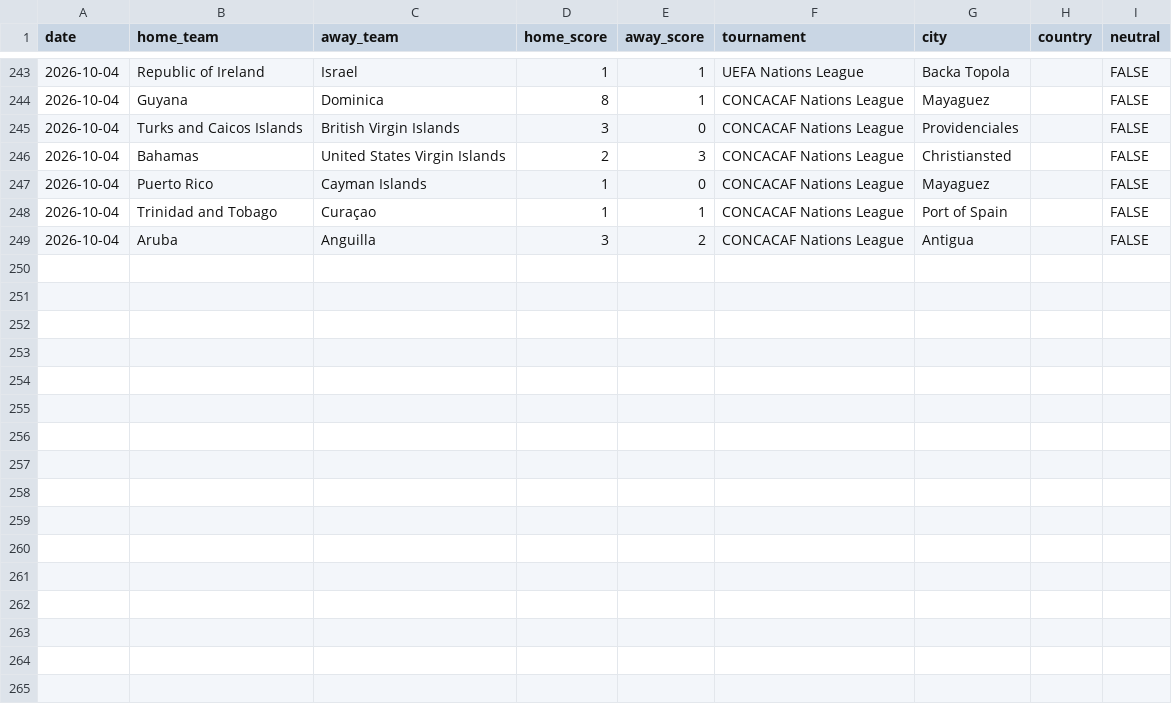
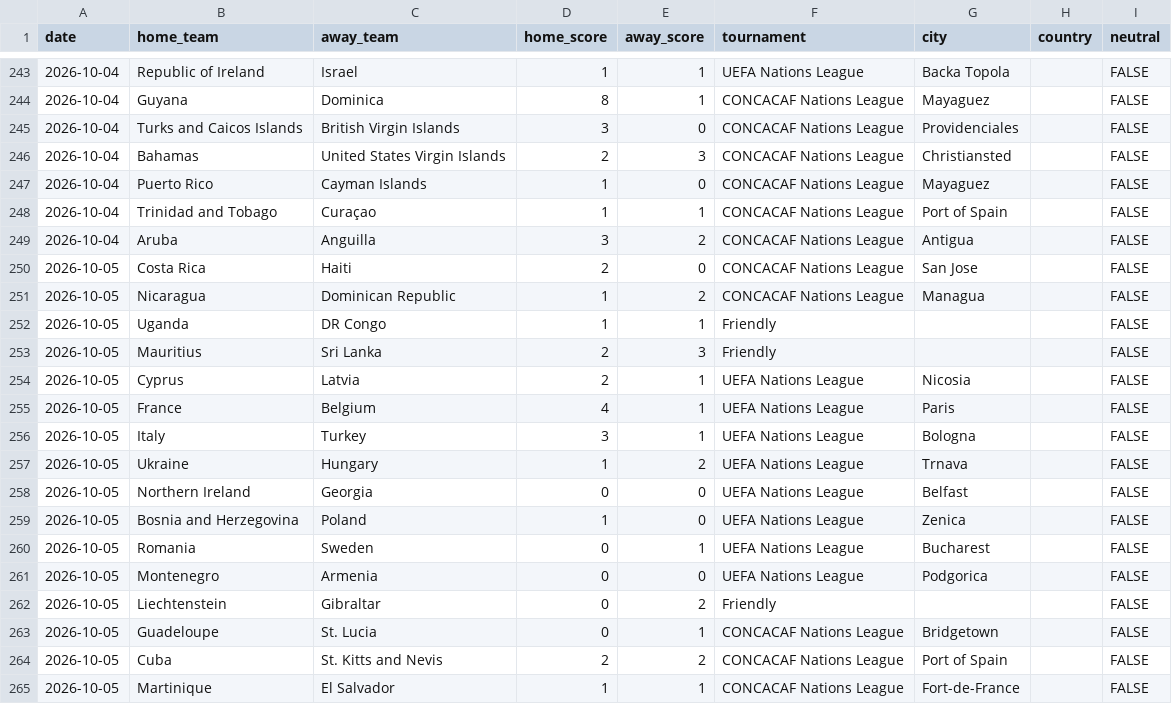
Before and after one commit to okomaleonce-commits/Apex-TSS, a CSV file: data/history/intl_supplement.csv, drawn as a sheet; only a part is shown, gaps mark what is left out.

```diff
--- a/data/history/intl_supplement.csv
+++ b/data/history/intl_supplement.csv
@@ -249 +249,17 @@ date,home_team,away_team,home_score,away_score,tournament,city,country,neutral
 2026-10-04,Aruba,Anguilla,3,2,CONCACAF Nations League,Antigua,,FALSE
+2026-10-05,Costa Rica,Haiti,2,0,CONCACAF Nations League,San Jose,,FALSE
+2026-10-05,Nicaragua,Dominican Republic,1,2,CONCACAF Nations League,Managua,,FALSE
+2026-10-05,Uganda,DR Congo,1,1,Friendly,,,FALSE
+2026-10-05,Mauritius,Sri Lanka,2,3,Friendly,,,FALSE
+2026-10-05,Cyprus,Latvia,2,1,UEFA Nations League,Nicosia,,FALSE
+2026-10-05,France,Belgium,4,1,UEFA Nations League,Paris,,FALSE
+2026-10-05,Italy,Turkey,3,1,UEFA Nations League,Bologna,,FALSE
+2026-10-05,Ukraine,Hungary,1,2,UEFA Nations League,Trnava,,FALSE
+2026-10-05,Northern Ireland,Georgia,0,0,UEFA Nations League,Belfast,,FALSE
+2026-10-05,Bosnia and Herzegovina,Poland,1,0,UEFA Nations League,Zenica,,FALSE
+2026-10-05,Romania,Sweden,0,1,UEFA Nations League,Bucharest,,FALSE
+2026-10-05,Montenegro,Armenia,0,0,UEFA Nations League,Podgorica,,FALSE
+2026-10-05,Liechtenstein,Gibraltar,0,2,Friendly,,,FALSE
+2026-10-05,Guadeloupe,St. Lucia,0,1,CONCACAF Nations League,Bridgetown,,FALSE
+2026-10-05,Cuba,St. Kitts and Nevis,2,2,CONCACAF Nations League,Port of Spain,,FALSE
+2026-10-05,Martinique,El Salvador,1,1,CONCACAF Nations League,Fort-de-France,,FALSE
```
Also changed, not shown: 5 other files.
